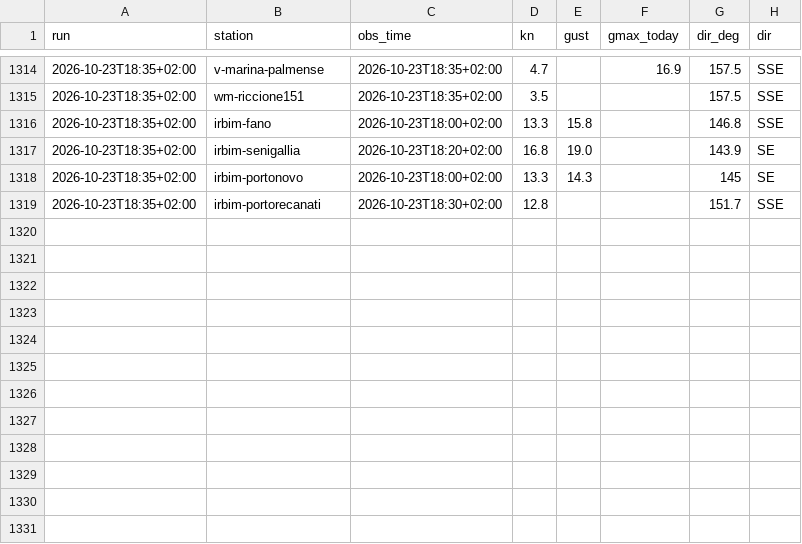
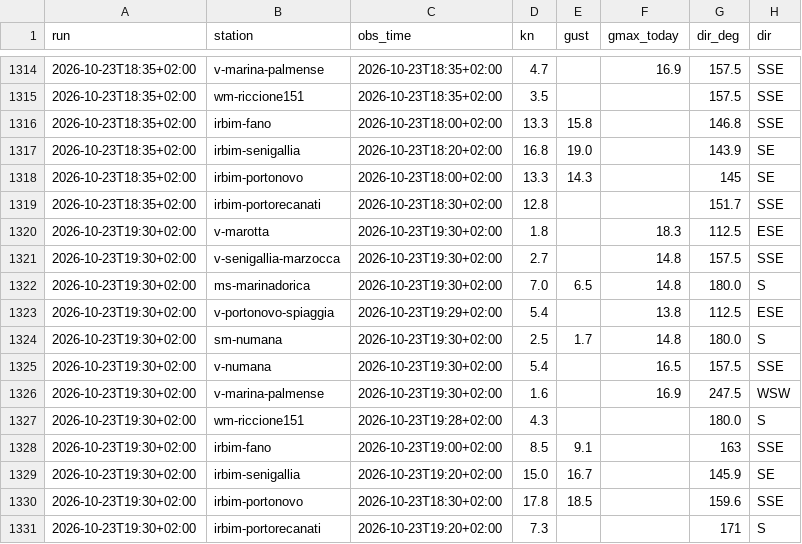
Before and after one commit to giuliobellitti-cell/spot-board-dati, a CSV file: data/obs/2026-10.csv, drawn as a sheet; only a part is shown, gaps mark what is left out; the diff names each change by its address in the sheet, - before the commit and + after, or states it on an @@ line.

```diff
--- a/data/obs/2026-10.csv
+++ b/data/obs/2026-10.csv
+row 1320: 2026-10-23T19:30+02:00 | v-marotta | 2026-10-23T19:30+02:00 | 1.8 |  | 18.3 | 112.5 | ESE
+row 1321: 2026-10-23T19:30+02:00 | v-senigallia-marzocca | 2026-10-23T19:30+02:00 | 2.7 |  | 14.8 | 157.5 | SSE
+row 1322: 2026-10-23T19:30+02:00 | ms-marinadorica | 2026-10-23T19:30+02:00 | 7.0 | 6.5 | 14.8 | 180.0 | S
+row 1323: 2026-10-23T19:30+02:00 | v-portonovo-spiaggia | 2026-10-23T19:29+02:00 | 5.4 |  | 13.8 | 112.5 | ESE
+row 1324: 2026-10-23T19:30+02:00 | sm-numana | 2026-10-23T19:30+02:00 | 2.5 | 1.7 | 14.8 | 180.0 | S
+row 1325: 2026-10-23T19:30+02:00 | v-numana | 2026-10-23T19:30+02:00 | 5.4 |  | 16.5 | 157.5 | SSE
+row 1326: 2026-10-23T19:30+02:00 | v-marina-palmense | 2026-10-23T19:30+02:00 | 1.6 |  | 16.9 | 247.5 | WSW
+row 1327: 2026-10-23T19:30+02:00 | wm-riccione151 | 2026-10-23T19:28+02:00 | 4.3 |  |  | 180.0 | S
+row 1328: 2026-10-23T19:30+02:00 | irbim-fano | 2026-10-23T19:00+02:00 | 8.5 | 9.1 |  | 163 | SSE
+row 1329: 2026-10-23T19:30+02:00 | irbim-senigallia | 2026-10-23T19:20+02:00 | 15.0 | 16.7 |  | 145.9 | SE
+row 1330: 2026-10-23T19:30+02:00 | irbim-portonovo | 2026-10-23T18:30+02:00 | 17.8 | 18.5 |  | 159.6 | SSE
+row 1331: 2026-10-23T19:30+02:00 | irbim-portorecanati | 2026-10-23T19:20+02:00 | 7.3 |  |  | 171 | S
```
Also changed, not shown: data/mare/2026-10.csv, 2 other files.
